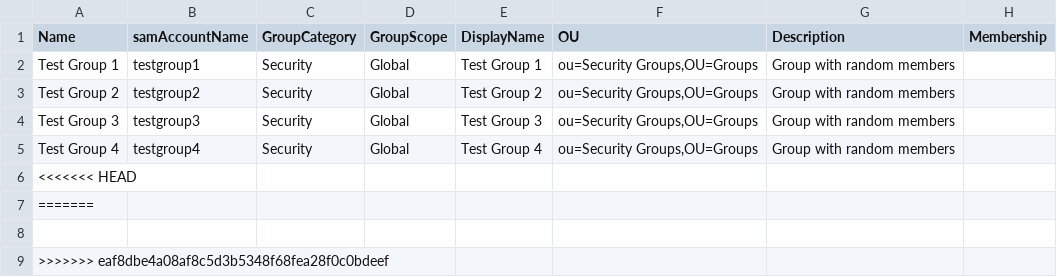
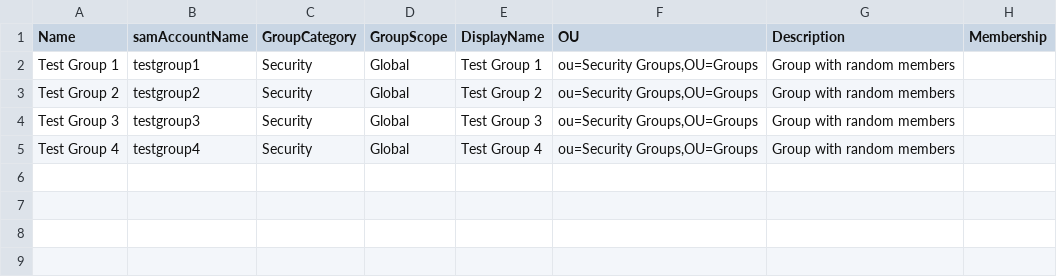
Before and after one commit to przybylskirobert/ADSecurity, a CSV file: Tiering/StandardGroups.csv, drawn as a sheet; the diff names each change by its address in the sheet, - before the commit and + after, or states it on an @@ line.

Commit message:
Tiering/Fixing Standard groups csv sturcture

```diff
--- a/Tiering/StandardGroups.csv
+++ b/Tiering/StandardGroups.csv
-row 6: <<<<<<< HEAD
-row 7: =======
-row 8: (empty)
-row 9: >>>>>>> eaf8dbe4a08af8c5d3b5348f68fea28f0c0bdeef
```
